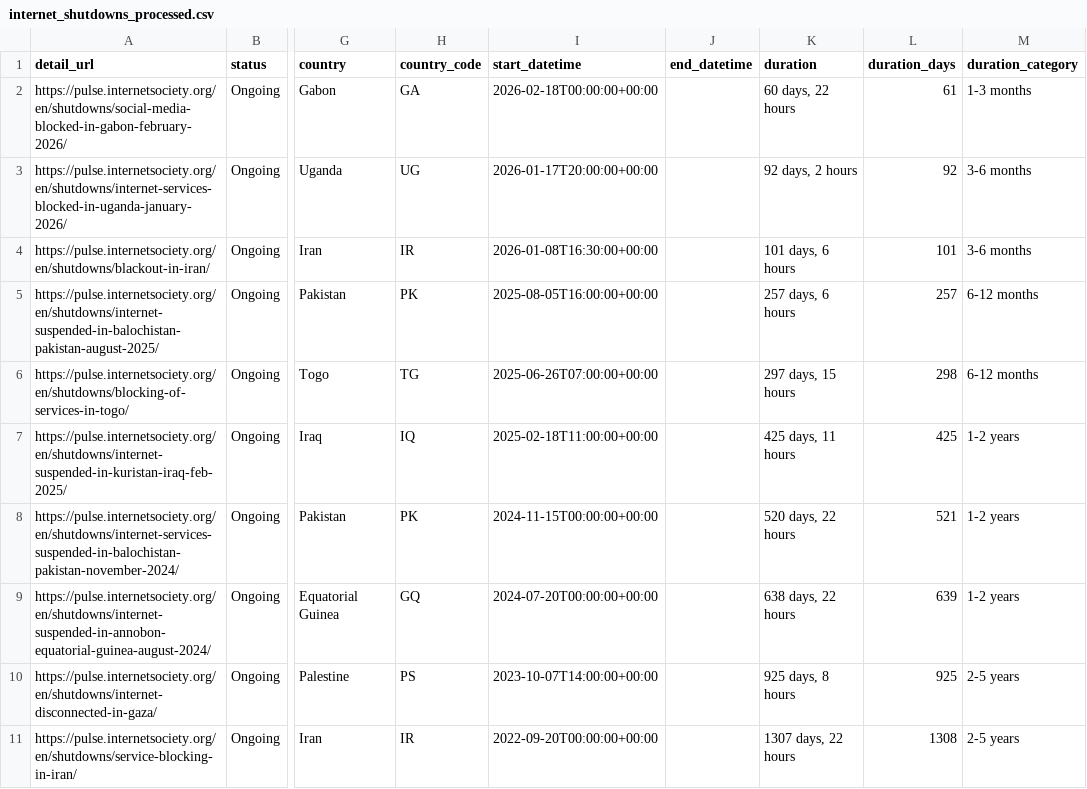
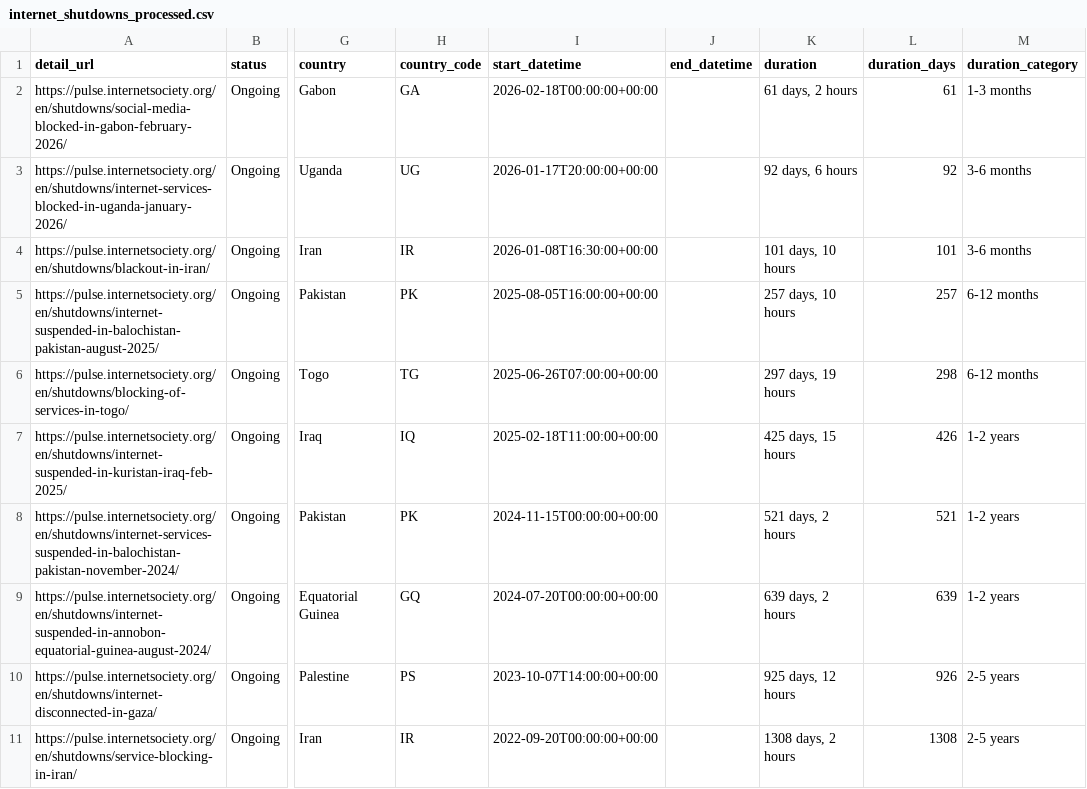
Before and after one commit to ccb2195-ux/Internet-Shutdown-Tracker, a CSV file: internet_shutdowns_processed.csv, drawn as a sheet; only a part is shown, gaps mark what is left out; the diff names each change by its address in the sheet, - before the commit and + after, or states it on an @@ line.

```diff
--- a/internet_shutdowns_processed.csv
+++ b/internet_shutdowns_processed.csv
-K2 (duration): 60 days, 22 hours
+K2 (duration): 61 days, 2 hours
-K3 (duration): 92 days, 2 hours
+K3 (duration): 92 days, 6 hours
-K4 (duration): 101 days, 6 hours
+K4 (duration): 101 days, 10 hours
-K5 (duration): 257 days, 6 hours
+K5 (duration): 257 days, 10 hours
-K6 (duration): 297 days, 15 hours
+K6 (duration): 297 days, 19 hours
-K7 (duration): 425 days, 11 hours
+K7 (duration): 425 days, 15 hours
-L7 (duration_days): 425
+L7 (duration_days): 426
-K8 (duration): 520 days, 22 hours
+K8 (duration): 521 days, 2 hours
-K9 (duration): 638 days, 22 hours
+K9 (duration): 639 days, 2 hours
-K10 (duration): 925 days, 8 hours
+K10 (duration): 925 days, 12 hours
-L10 (duration_days): 925
+L10 (duration_days): 926
-K11 (duration): 1307 days, 22 hours
+K11 (duration): 1308 days, 2 hours
```
Also changed, not shown: internet_shutdowns_ongoing.csv.
